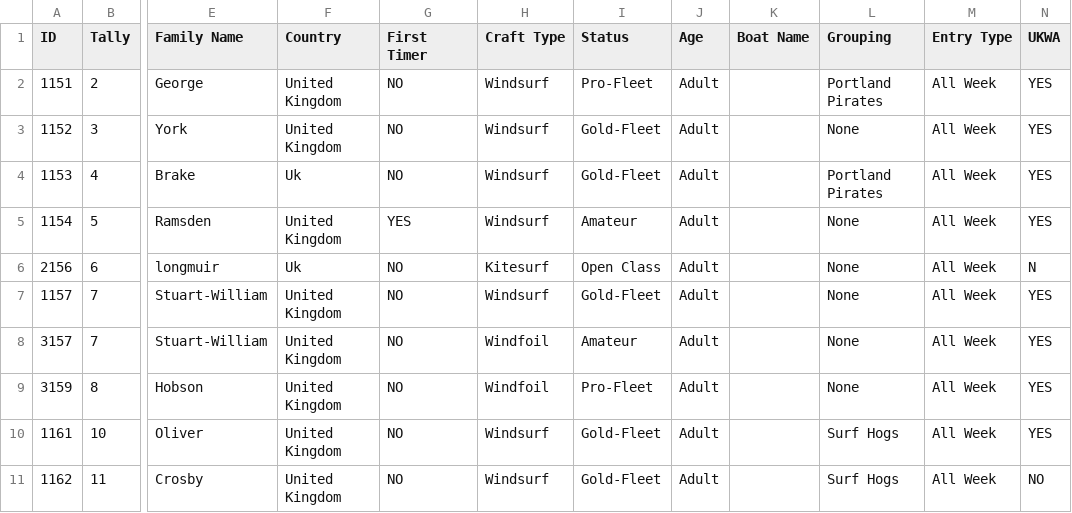
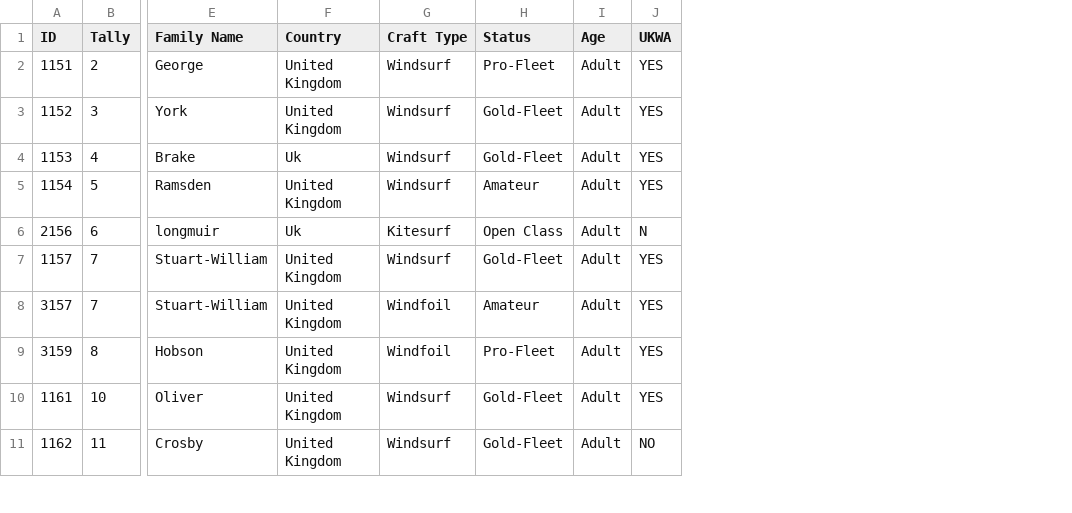
Before and after one commit to Logiqx/wst-results, a CSV file: events/2023/config/entrants.csv, drawn as a sheet; only a part is shown, gaps mark what is left out; the diff names each change by its address in the sheet, - before the commit and + after, or states it on an @@ line.

Commit message:
Remove entry type, grouping and boat name

```diff
--- a/events/2023/config/entrants.csv
+++ b/events/2023/config/entrants.csv
-column G (First Timer), rows 2-11: NO | NO | NO | YES | NO | NO | NO | NO | NO | NO
-column K (Boat Name), empty
-column L (Grouping), rows 2-11: Portland Pirates | None | Portland Pirates | None | None | None | None | None | Surf Hogs | Surf Hogs
-column M (Entry Type), rows 2-11: all All Week
```
Also changed, not shown: events/2023/config/motions-extra.csv, events/2023/config/motions.csv, 1 other file.
